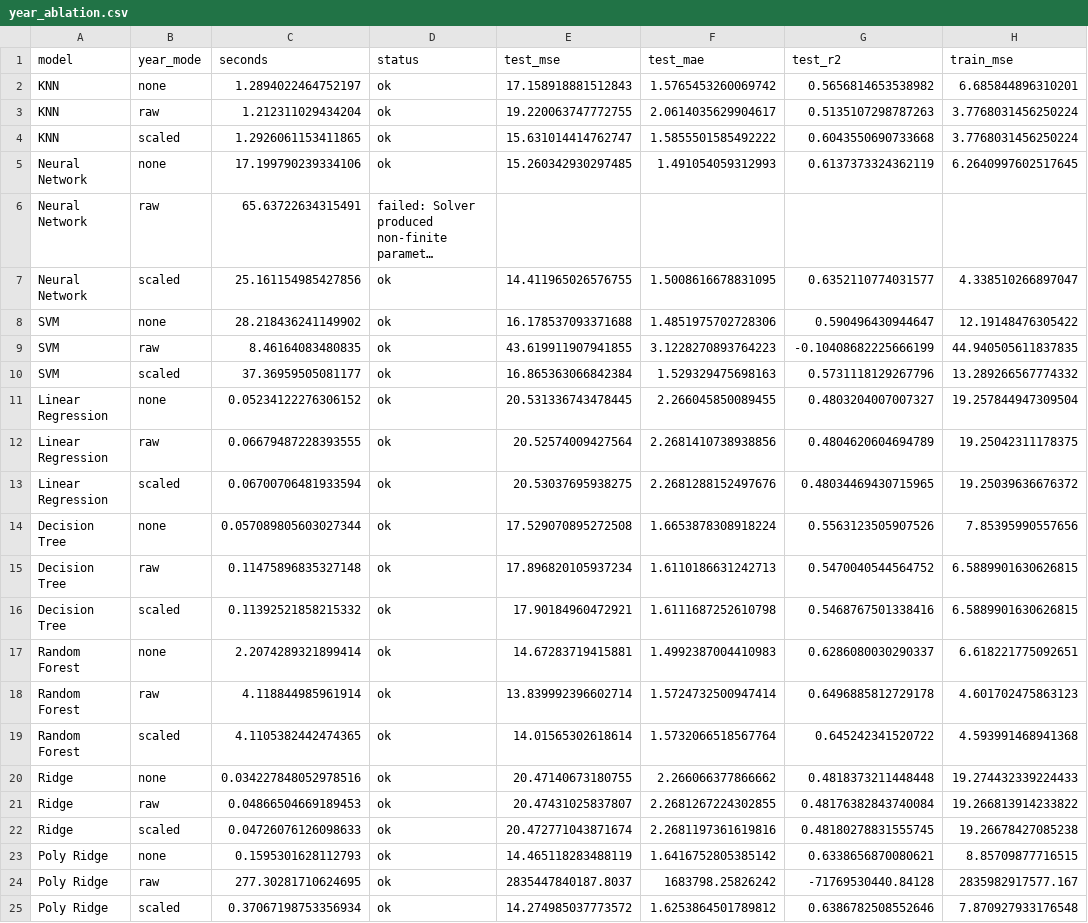
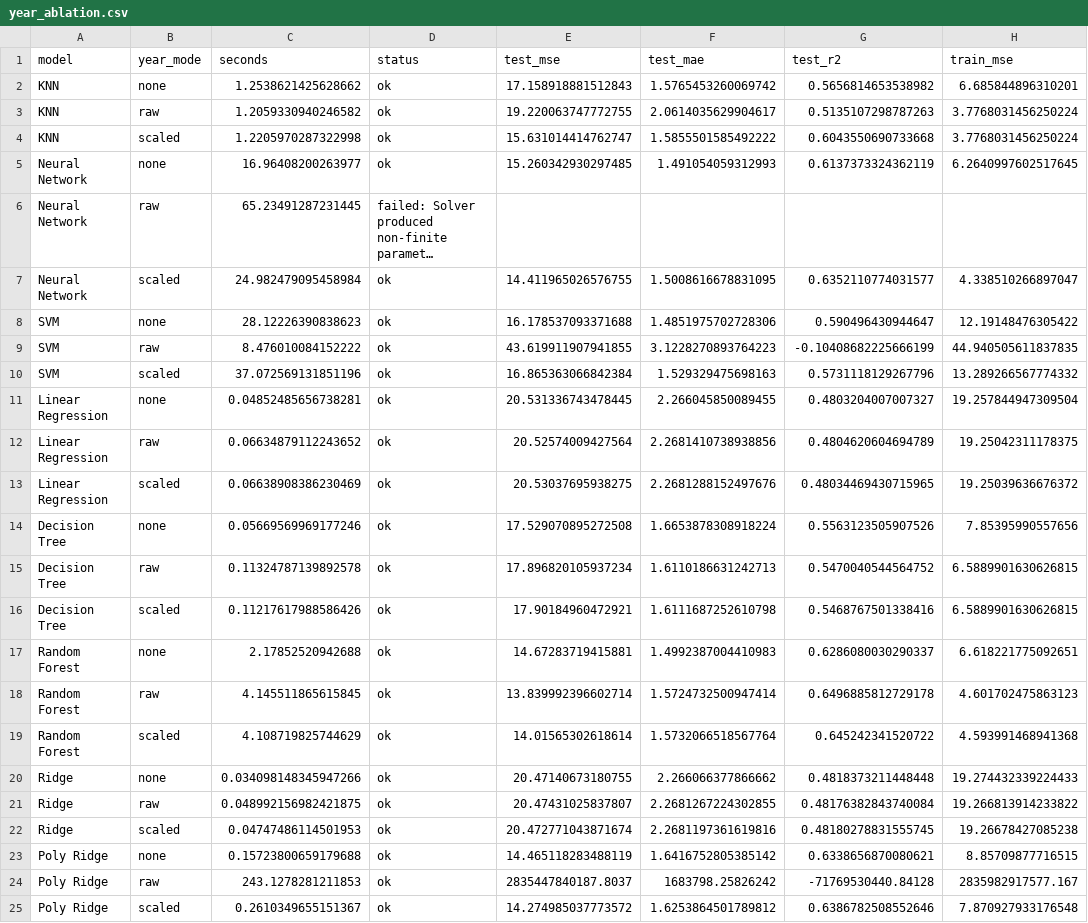
Before and after one commit to NeelG18/FLW-Modeling, a CSV file: results/year_ablation.csv, drawn as a sheet; only a part is shown; long unchanged cells end in …; the diff names each change by its address in the sheet, - before the commit and + after, or states it on an @@ line.

```diff
--- a/results/year_ablation.csv
+++ b/results/year_ablation.csv
-C2 (seconds): 1.2894022464752197
+C2 (seconds): 1.2538621425628662
-C3 (seconds): 1.212311029434204
+C3 (seconds): 1.2059330940246582
-C4 (seconds): 1.2926061153411865
+C4 (seconds): 1.2205970287322998
-C5 (seconds): 17.199790239334106
+C5 (seconds): 16.96408200263977
-C6 (seconds): 65.63722634315491
+C6 (seconds): 65.23491287231445
-C7 (seconds): 25.161154985427856
+C7 (seconds): 24.982479095458984
-C8 (seconds): 28.218436241149902
+C8 (seconds): 28.12226390838623
-C9 (seconds): 8.46164083480835
+C9 (seconds): 8.476010084152222
-C10 (seconds): 37.36959505081177
+C10 (seconds): 37.072569131851196
-C11 (seconds): 0.05234122276306152
+C11 (seconds): 0.04852485656738281
-C12 (seconds): 0.06679487228393555
+C12 (seconds): 0.06634879112243652
-C13 (seconds): 0.06700706481933594
+C13 (seconds): 0.06638908386230469
-C14 (seconds): 0.057089805603027344
+C14 (seconds): 0.05669569969177246
-C15 (seconds): 0.11475896835327148
+C15 (seconds): 0.11324787139892578
-C16 (seconds): 0.11392521858215332
+C16 (seconds): 0.11217617988586426
-C17 (seconds): 2.2074289321899414
+C17 (seconds): 2.17852520942688
-C18 (seconds): 4.118844985961914
+C18 (seconds): 4.145511865615845
-C19 (seconds): 4.1105382442474365
+C19 (seconds): 4.108719825744629
-C20 (seconds): 0.034227848052978516
+C20 (seconds): 0.034098148345947266
-C21 (seconds): 0.04866504669189453
+C21 (seconds): 0.048992156982421875
-C22 (seconds): 0.04726076126098633
+C22 (seconds): 0.04747486114501953
-C23 (seconds): 0.1595301628112793
+C23 (seconds): 0.15723800659179688
-C24 (seconds): 277.30281710624695
+C24 (seconds): 243.1278281211853
-C25 (seconds): 0.37067198753356934
+C25 (seconds): 0.2610349655151367
```
Also changed, not shown: 6 other files.
